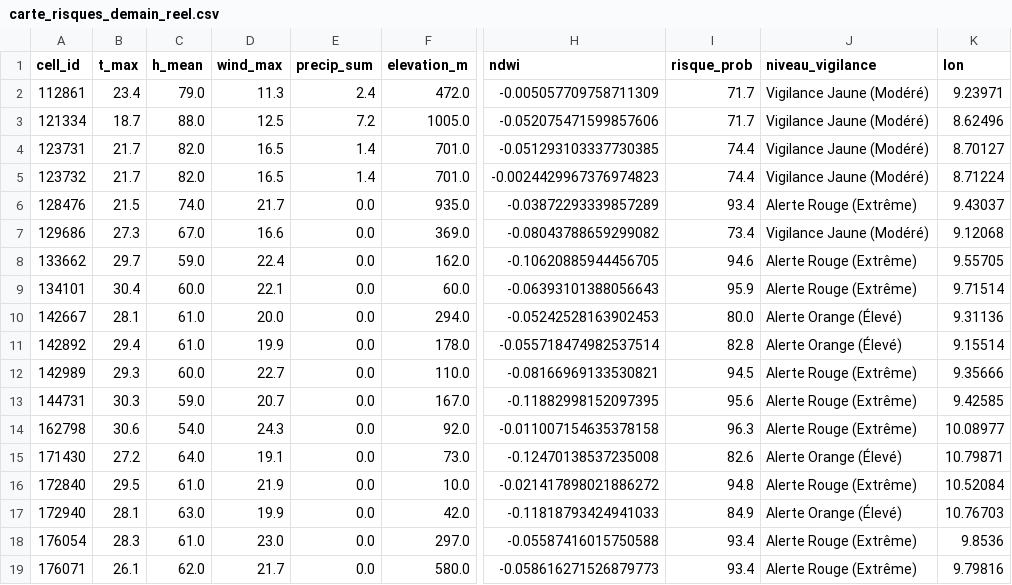
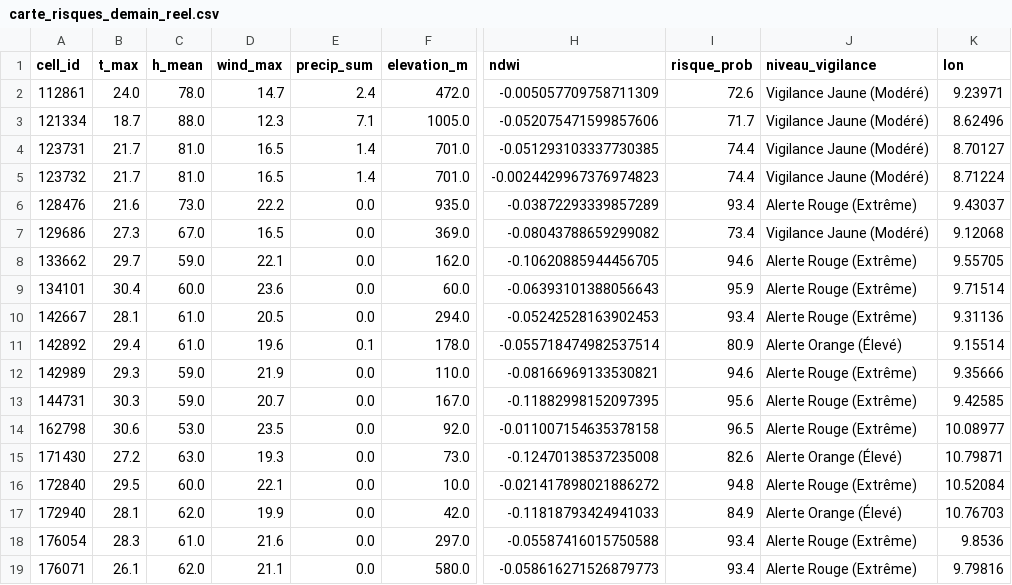
Before and after one commit to Ba7athproject/Tunisia_Fire_Watch, a CSV file: carte_risques_demain_reel.csv, drawn as a sheet; only a part is shown, gaps mark what is left out; the diff covers the shown part only; the diff names each change by its address in the sheet, - before the commit and + after, or states it on an @@ line.

```diff
--- a/carte_risques_demain_reel.csv
+++ b/carte_risques_demain_reel.csv
-B2 (t_max): 23.4
+B2 (t_max): 24.0
-C2 (h_mean): 79.0
+C2 (h_mean): 78.0
-D2 (wind_max): 11.3
+D2 (wind_max): 14.7
-I2 (risque_prob): 71.7
+I2 (risque_prob): 72.6
-D3 (wind_max): 12.5
+D3 (wind_max): 12.3
-E3 (precip_sum): 7.2
+E3 (precip_sum): 7.1
-C4:C5 (h_mean): 82.0
+C4:C5 (h_mean): 81.0
-B6 (t_max): 21.5
+B6 (t_max): 21.6
-C6 (h_mean): 74.0
+C6 (h_mean): 73.0
-D6 (wind_max): 21.7
+D6 (wind_max): 22.2
-D7 (wind_max): 16.6
+D7 (wind_max): 16.5
-D8 (wind_max): 22.4
+D8 (wind_max): 22.1
-D9 (wind_max): 22.1
+D9 (wind_max): 23.6
-D10 (wind_max): 20.0
+D10 (wind_max): 20.5
-I10 (risque_prob): 80.0
+I10 (risque_prob): 93.4
-J10 (niveau_vigilance): Alerte Orange (Élevé)
+J10 (niveau_vigilance): Alerte Rouge (Extrême)
-D11 (wind_max): 19.9
+D11 (wind_max): 19.6
-E11 (precip_sum): 0.0
+E11 (precip_sum): 0.1
-I11 (risque_prob): 82.8
+I11 (risque_prob): 80.9
-C12 (h_mean): 60.0
+C12 (h_mean): 59.0
-D12 (wind_max): 22.7
+D12 (wind_max): 21.9
-I12 (risque_prob): 94.5
+I12 (risque_prob): 94.6
-C14 (h_mean): 54.0
+C14 (h_mean): 53.0
-D14 (wind_max): 24.3
+D14 (wind_max): 23.5
-I14 (risque_prob): 96.3
+I14 (risque_prob): 96.5
-C15 (h_mean): 64.0
+C15 (h_mean): 63.0
-D15 (wind_max): 19.1
+D15 (wind_max): 19.3
-C16 (h_mean): 61.0
+C16 (h_mean): 60.0
-D16 (wind_max): 21.9
+D16 (wind_max): 22.1
-C17 (h_mean): 63.0
+C17 (h_mean): 62.0
-D18 (wind_max): 23.0
+D18 (wind_max): 21.6
-D19 (wind_max): 21.7
+D19 (wind_max): 21.1
```
Also changed, not shown: 14 edited cells elsewhere in this file.
